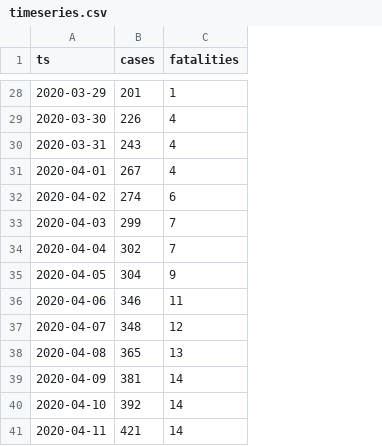
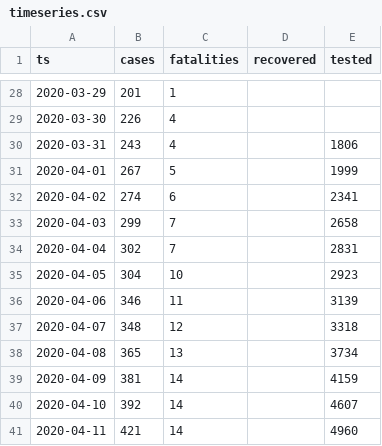
Before and after one commit to aleksandar-jovicic/COVID19-Republika-Srpska, a CSV file: timeseries.csv, drawn as a sheet; only a part is shown, gaps mark what is left out; the diff covers the shown part only; the diff names each change by its address in the sheet, - before the commit and + after, or states it on an @@ line.

```diff
--- a/timeseries.csv
+++ b/timeseries.csv
+column D (recovered), empty
+column E (tested), rows 30-41: 1806 | 1999 | 2341 | 2658 | 2831 | 2923 | 3139 | 3318 | 3734 | 4159 | 4607 | 4960
-C31 (fatalities): 4
+C31 (fatalities): 5
-C35 (fatalities): 9
+C35 (fatalities): 10
```
Also changed, not shown: 1 added row and 3 edited cells elsewhere in this file.
